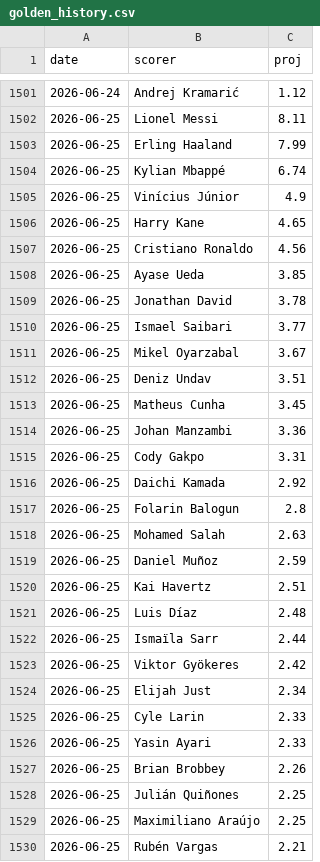
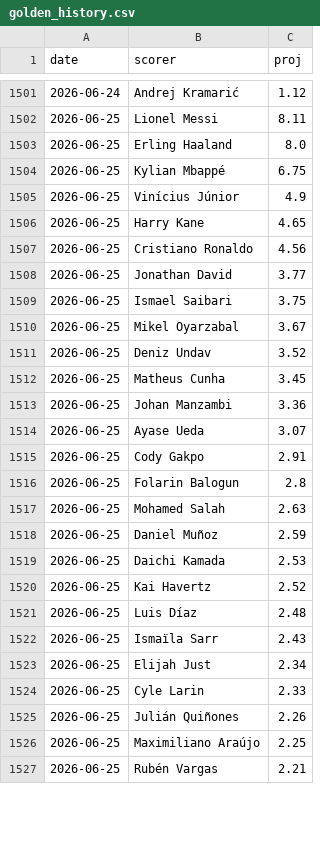
Before and after one commit to manuelcralves/WORLD-CUP-2026, a CSV file: outputs/golden_history.csv, drawn as a sheet; only a part is shown, gaps mark what is left out; the diff covers the shown part only.

```diff
--- a/outputs/golden_history.csv
+++ b/outputs/golden_history.csv
@@ -1502,4 +1502,4 @@ date,scorer,proj
 2026-06-25,Lionel Messi,8.11
-2026-06-25,Erling Haaland,7.99
-2026-06-25,Kylian Mbappé,6.74
+2026-06-25,Erling Haaland,8.0
+2026-06-25,Kylian Mbappé,6.75
 2026-06-25,Vinícius Júnior,4.9
@@ -1507,11 +1507,10 @@ date,scorer,proj
 2026-06-25,Cristiano Ronaldo,4.56
-2026-06-25,Ayase Ueda,3.85
-2026-06-25,Jonathan David,3.78
-2026-06-25,Ismael Saibari,3.77
+2026-06-25,Jonathan David,3.77
+2026-06-25,Ismael Saibari,3.75
 2026-06-25,Mikel Oyarzabal,3.67
-2026-06-25,Deniz Undav,3.51
+2026-06-25,Deniz Undav,3.52
 2026-06-25,Matheus Cunha,3.45
 2026-06-25,Johan Manzambi,3.36
-2026-06-25,Cody Gakpo,3.31
-2026-06-25,Daichi Kamada,2.92
+2026-06-25,Ayase Ueda,3.07
+2026-06-25,Cody Gakpo,2.91
 2026-06-25,Folarin Balogun,2.8
@@ -1519,11 +1518,9 @@ date,scorer,proj
 2026-06-25,Daniel Muñoz,2.59
-2026-06-25,Kai Havertz,2.51
+2026-06-25,Daichi Kamada,2.53
+2026-06-25,Kai Havertz,2.52
 2026-06-25,Luis Díaz,2.48
-2026-06-25,Ismaïla Sarr,2.44
-2026-06-25,Viktor Gyökeres,2.42
+2026-06-25,Ismaïla Sarr,2.43
 2026-06-25,Elijah Just,2.34
 2026-06-25,Cyle Larin,2.33
-2026-06-25,Yasin Ayari,2.33
-2026-06-25,Brian Brobbey,2.26
-2026-06-25,Julián Quiñones,2.25
+2026-06-25,Julián Quiñones,2.26
 2026-06-25,Maximiliano Araújo,2.25
```
Also changed, not shown: 9 added rows, 6 removed rows, 5 moved rows and 16 edited cells elsewhere in this file, api_cache/wc_events.csv, api_cache/wc_matches.csv, 6 other files.
